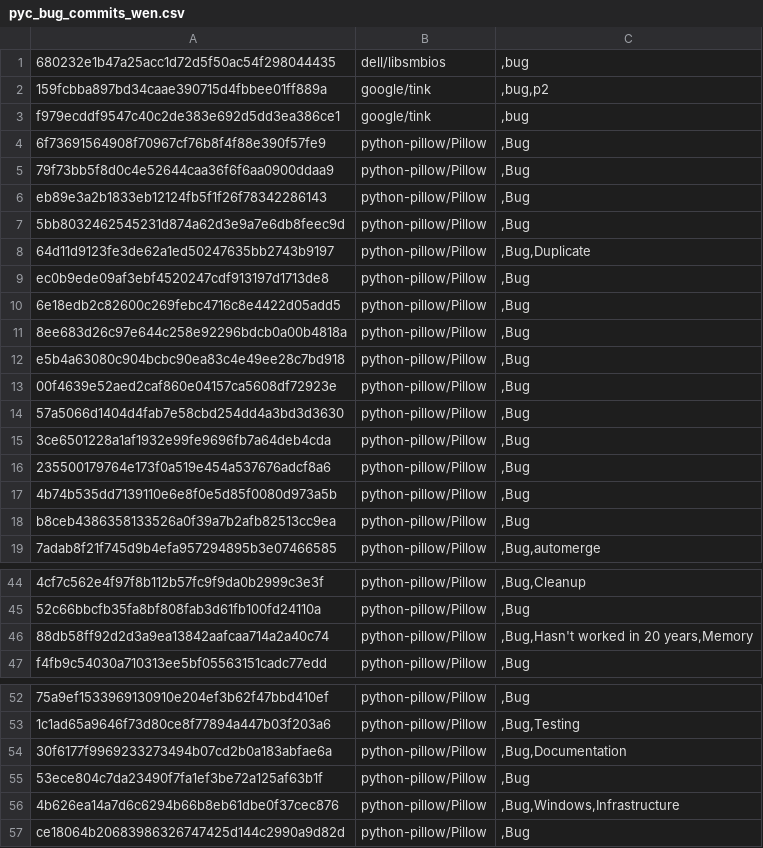
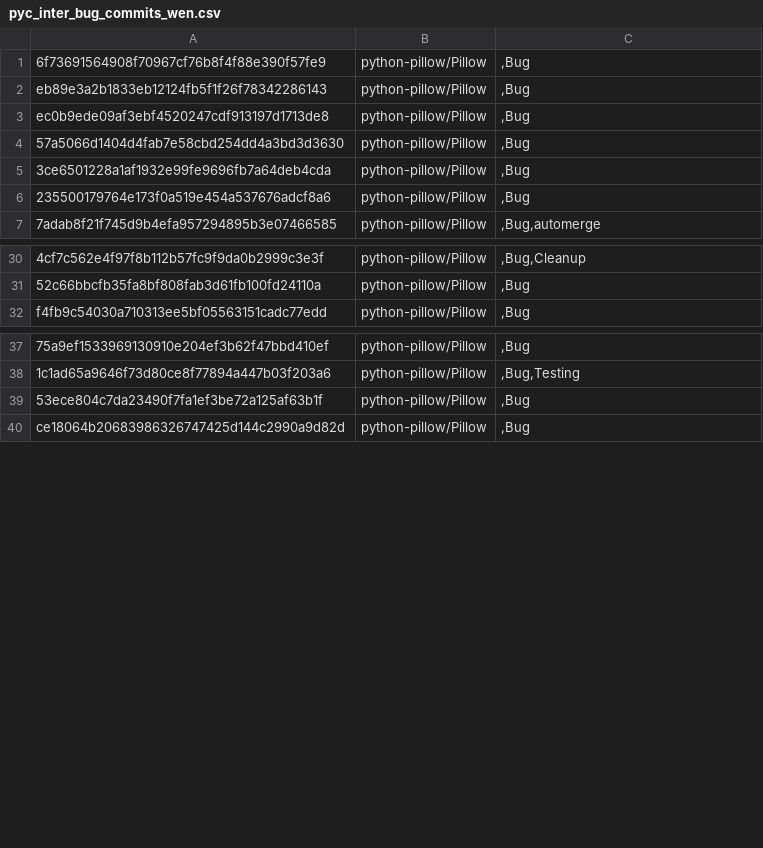
Before and after one commit to yhryyq/cfgtool, a CSV file: pyc_inter_bug_commits_wen.csv (was pyc_bug_commits_wen.csv), drawn as a sheet; only a part is shown, gaps mark what is left out; the diff covers the shown part only; the diff names each change by its address in the sheet, - before the commit and + after, or states it on an @@ line.

```diff
--- a/pyc_bug_commits_wen.csv
+++ b/pyc_inter_bug_commits_wen.csv
-row 1: 680232e1b47a25acc1d72d5f50ac54f298044435 | dell/libsmbios | ,bug
-row 2: 159fcbba897bd34caae390715d4fbbee01ff889a | google/tink | ,bug,p2
-row 3: f979ecddf9547c40c2de383e692d5dd3ea386ce1 | google/tink | ,bug
-row 5: 79f73bb5f8d0c4e52644caa36f6f6aa0900ddaa9 | python-pillow/Pillow | ,Bug
-row 7: 5bb8032462545231d874a62d3e9a7e6db8feec9d | python-pillow/Pillow | ,Bug
-row 8: 64d11d9123fe3de62a1ed50247635bb2743b9197 | python-pillow/Pillow | ,Bug,Duplicate
-row 10: 6e18edb2c82600c269febc4716c8e4422d05add5 | python-pillow/Pillow | ,Bug
-row 11: 8ee683d26c97e644c258e92296bdcb0a00b4818a | python-pillow/Pillow | ,Bug
-row 12: e5b4a63080c904bcbc90ea83c4e49ee28c7bd918 | python-pillow/Pillow | ,Bug
-row 13: 00f4639e52aed2caf860e04157ca5608df72923e | python-pillow/Pillow | ,Bug
-row 17: 4b74b535dd7139110e6e8f0e5d85f0080d973a5b | python-pillow/Pillow | ,Bug
-row 18: b8ceb4386358133526a0f39a7b2afb82513cc9ea | python-pillow/Pillow | ,Bug
-row 46: 88db58ff92d2d3a9ea13842aafcaa714a2a40c74 | python-pillow/Pillow | ,Bug,Hasn't worked in 20 years,Memory
-row 54: 30f6177f9969233273494b07cd2b0a183abfae6a | python-pillow/Pillow | ,Bug,Documentation
-row 56: 4b626ea14a7d6c6294b66b8eb61dbe0f37cec876 | python-pillow/Pillow | ,Bug,Windows,Infrastructure
```
Also changed, not shown: 26 removed rows elsewhere in this file, 2 other files.
